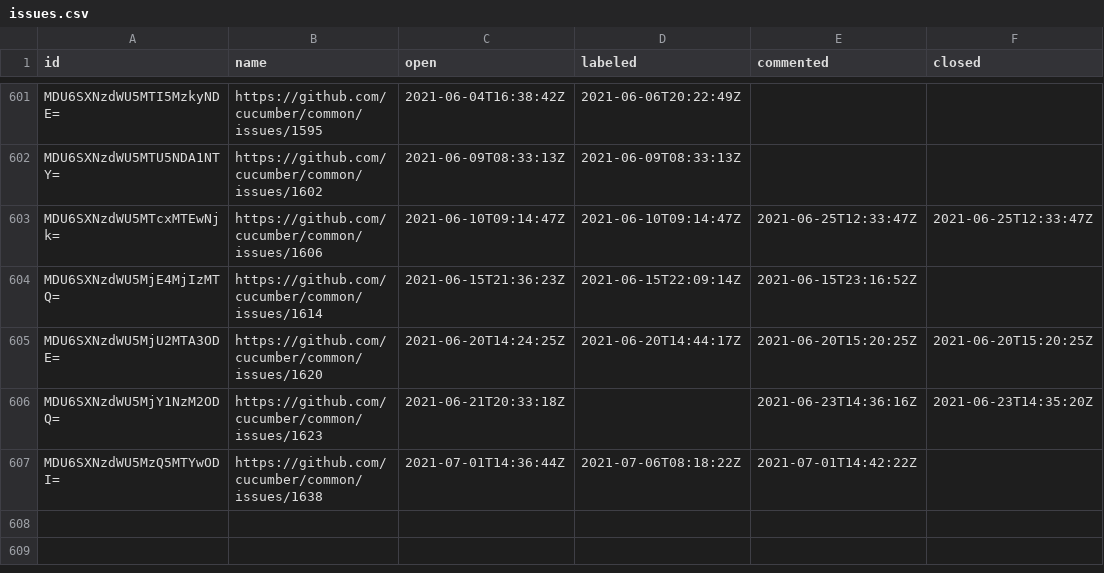
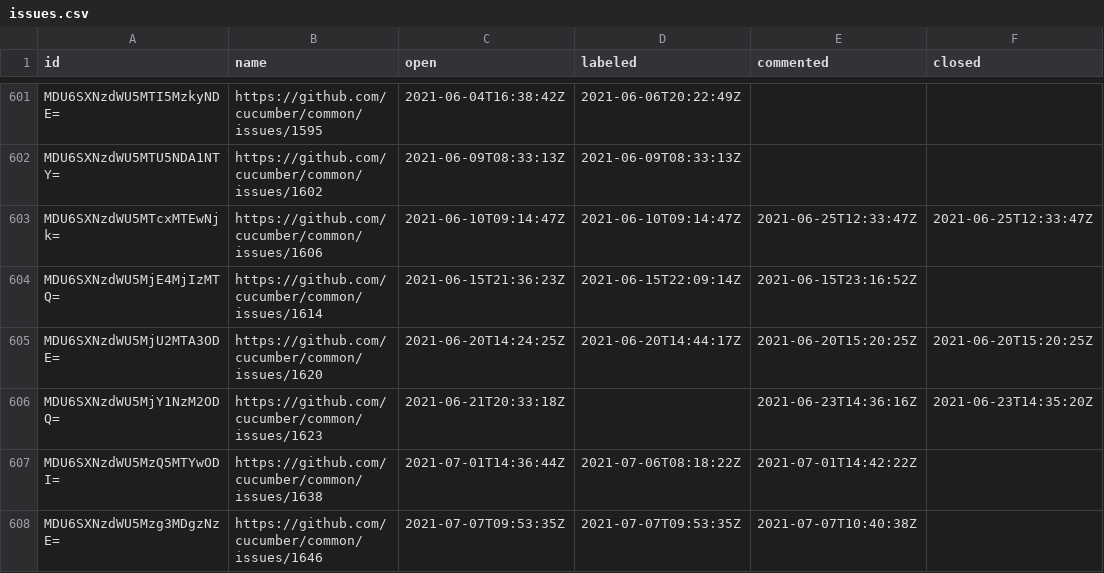
Before and after one commit to cucumber/oselvar-github-metrics, a CSV file: data/cucumber/common/issues.csv, drawn as a sheet; only a part is shown, gaps mark what is left out.

```diff
--- a/data/cucumber/common/issues.csv
+++ b/data/cucumber/common/issues.csv
@@ -607 +607,2 @@ MDU6SXNzdWU5MjY1NzM2ODQ=,https://github.com/cucumber/common/issues/1623,2021-06-
 MDU6SXNzdWU5MzQ5MTYwODI=,https://github.com/cucumber/common/issues/1638,2021-07-01T14:36:44Z,2021-07-06T08:18:22Z,2021-07-01T14:42:22Z,
+MDU6SXNzdWU5Mzg3MDgzNzE=,https://github.com/cucumber/common/issues/1646,2021-07-07T09:53:35Z,2021-07-07T09:53:35Z,2021-07-07T10:40:38Z,
```
Also changed, not shown: data/cucumber/common/pullRequests.csv, data/cucumber/cucumber-jvm/issues.csv, 2 other files.
